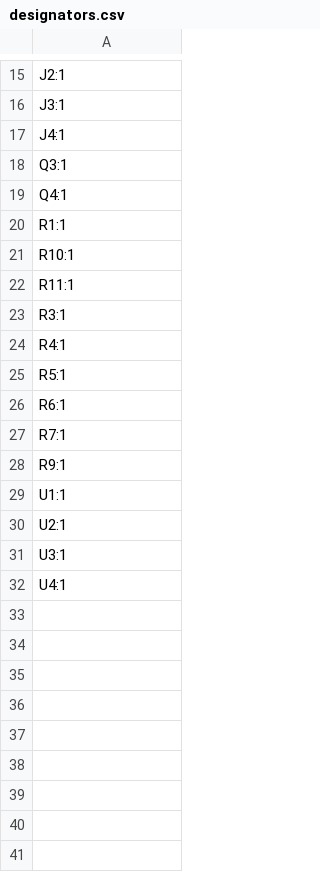
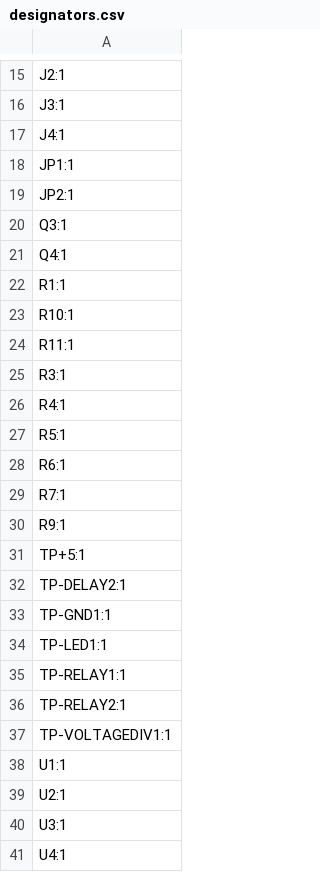
Before and after one commit to chrocket/B-HeaterDelay, a CSV file: B+ Delay/production/designators.csv, drawn as a sheet; only a part is shown, gaps mark what is left out; the diff names each change by its address in the sheet, - before the commit and + after, or states it on an @@ line.

```diff
--- a/B+ Delay/production/designators.csv
+++ b/B+ Delay/production/designators.csv
+row 18: JP1:1
+row 19: JP2:1
+row 31: TP+5:1
+row 32: TP-DELAY2:1
+row 33: TP-GND1:1
+row 34: TP-LED1:1
+row 35: TP-RELAY1:1
+row 36: TP-RELAY2:1
+row 37: TP-VOLTAGEDIV1:1
```
Also changed, not shown: B+ Delay/production/bom.csv, B+ Delay/production/positions.csv, 21 other files.
